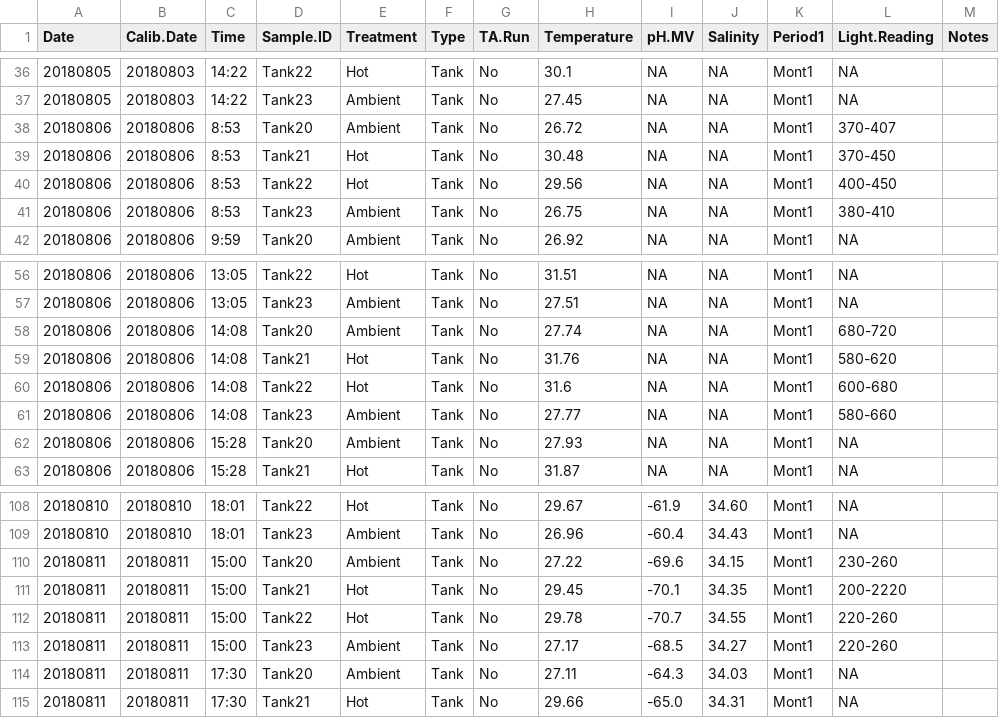
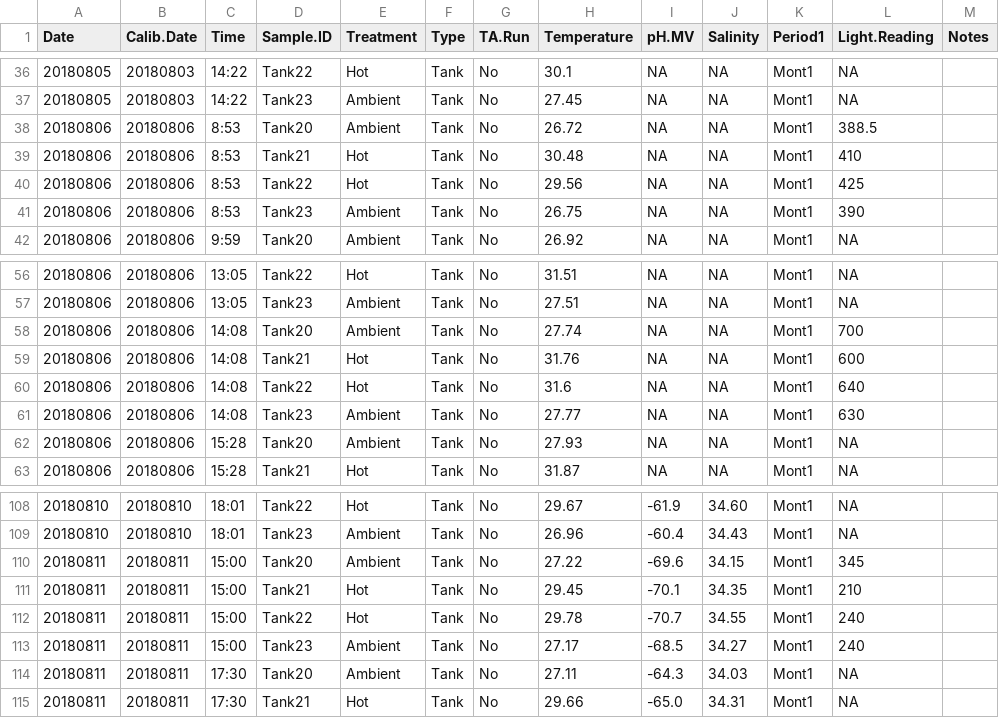
Before and after one commit to emmastrand/HIMB_Bleaching_2018, a CSV file: Daily_Temp_pH_Sal.csv, drawn as a sheet; only a part is shown, gaps mark what is left out; the diff covers the shown part only.

Commit message:
updated Daily Measures script  and daily measures output

```diff
--- a/Daily_Temp_pH_Sal.csv
+++ b/Daily_Temp_pH_Sal.csv
@@ -37,6 +37,6 @@ Date,Calib.Date,Time,Sample.ID,Treatment,Type,TA.Run,Temperature,pH.MV,Salinity,
 20180805,20180803,14:22,Tank23,Ambient,Tank,No,27.45,NA,NA,Mont1,NA,
-20180806,20180806,8:53,Tank20,Ambient,Tank,No,26.72,NA,NA,Mont1,370-407,
-20180806,20180806,8:53,Tank21,Hot,Tank,No,30.48,NA,NA,Mont1,370-450,
-20180806,20180806,8:53,Tank22,Hot,Tank,No,29.56,NA,NA,Mont1,400-450,
-20180806,20180806,8:53,Tank23,Ambient,Tank,No,26.75,NA,NA,Mont1,380-410,
+20180806,20180806,8:53,Tank20,Ambient,Tank,No,26.72,NA,NA,Mont1,388.5,
+20180806,20180806,8:53,Tank21,Hot,Tank,No,30.48,NA,NA,Mont1,410,
+20180806,20180806,8:53,Tank22,Hot,Tank,No,29.56,NA,NA,Mont1,425,
+20180806,20180806,8:53,Tank23,Ambient,Tank,No,26.75,NA,NA,Mont1,390,
 20180806,20180806,9:59,Tank20,Ambient,Tank,No,26.92,NA,NA,Mont1,NA,
@@ -57,6 +57,6 @@ Date,Calib.Date,Time,Sample.ID,Treatment,Type,TA.Run,Temperature,pH.MV,Salinity,
 20180806,20180806,13:05,Tank23,Ambient,Tank,No,27.51,NA,NA,Mont1,NA,
-20180806,20180806,14:08,Tank20,Ambient,Tank,No,27.74,NA,NA,Mont1,680-720,
-20180806,20180806,14:08,Tank21,Hot,Tank,No,31.76,NA,NA,Mont1,580-620,
-20180806,20180806,14:08,Tank22,Hot,Tank,No,31.6,NA,NA,Mont1,600-680,
-20180806,20180806,14:08,Tank23,Ambient,Tank,No,27.77,NA,NA,Mont1,580-660,
+20180806,20180806,14:08,Tank20,Ambient,Tank,No,27.74,NA,NA,Mont1,700,
+20180806,20180806,14:08,Tank21,Hot,Tank,No,31.76,NA,NA,Mont1,600,
+20180806,20180806,14:08,Tank22,Hot,Tank,No,31.6,NA,NA,Mont1,640,
+20180806,20180806,14:08,Tank23,Ambient,Tank,No,27.77,NA,NA,Mont1,630,
 20180806,20180806,15:28,Tank20,Ambient,Tank,No,27.93,NA,NA,Mont1,NA,
@@ -109,6 +109,6 @@ Date,Calib.Date,Time,Sample.ID,Treatment,Type,TA.Run,Temperature,pH.MV,Salinity,
 20180810,20180810,18:01,Tank23,Ambient,Tank,No,26.96,-60.4,34.43,Mont1,NA
-20180811,20180811,15:00,Tank20,Ambient,Tank,No,27.22,-69.6,34.15,Mont1,230-260
-20180811,20180811,15:00,Tank21,Hot,Tank,No,29.45,-70.1,34.35,Mont1,200-2220
-20180811,20180811,15:00,Tank22,Hot,Tank,No,29.78,-70.7,34.55,Mont1,220-260
-20180811,20180811,15:00,Tank23,Ambient,Tank,No,27.17,-68.5,34.27,Mont1,220-260
+20180811,20180811,15:00,Tank20,Ambient,Tank,No,27.22,-69.6,34.15,Mont1,345
+20180811,20180811,15:00,Tank21,Hot,Tank,No,29.45,-70.1,34.35,Mont1,210
+20180811,20180811,15:00,Tank22,Hot,Tank,No,29.78,-70.7,34.55,Mont1,240
+20180811,20180811,15:00,Tank23,Ambient,Tank,No,27.17,-68.5,34.27,Mont1,240
 20180811,20180811,17:30,Tank20,Ambient,Tank,No,27.11,-64.3,34.03,Mont1,NA
```
Also changed, not shown: 4 added rows and 12 edited cells elsewhere in this file, 3 other files.
